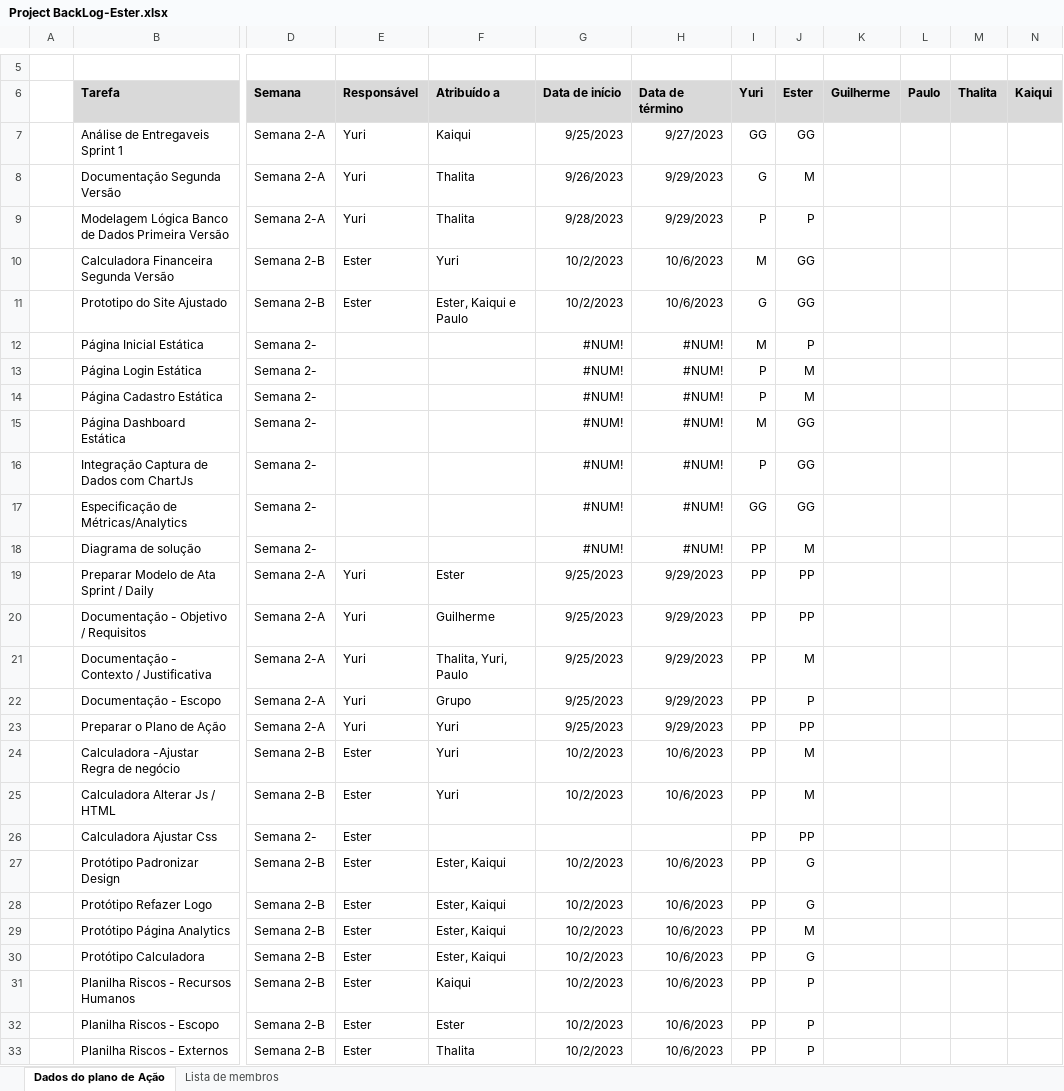
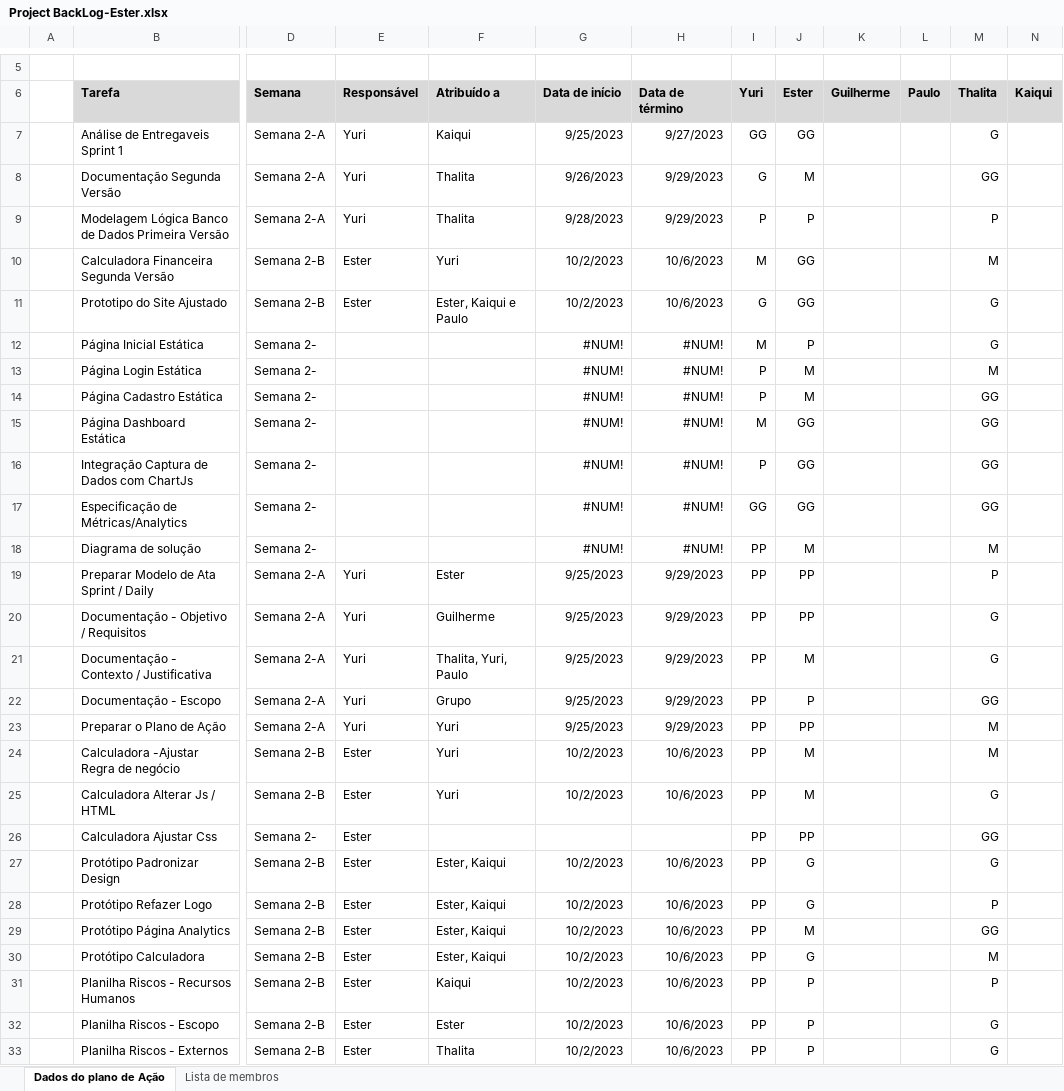
Before and after one commit to thalitabreda/BeCold, an Excel workbook: Documentação/Project BackLog-Ester.xlsx, sheet Dados do plano de Ação, drawn as a sheet; only a part is shown, gaps mark what is left out; values as stored, in another font and other column widths than the file's, no borders; charts and pictures and conditional formats and table styles not drawn; the diff covers the shown part only; the diff names each change by its address in the sheet, - before the commit and + after, or states it on an @@ line.

Commit message:
defini tamanhos das tarefas (pp,p,m,g,gg) - thalita

```diff
--- a/Documentação/Project BackLog-Ester.xlsx (sheet Dados do plano de Ação)
+++ b/Documentação/Project BackLog-Ester.xlsx (sheet Dados do plano de Ação)
-M7 (Thalita): (empty)
+M7 (Thalita): G
-M8 (Thalita): (empty)
+M8 (Thalita): GG
-M9 (Thalita): (empty)
+M9 (Thalita): P
-M10 (Thalita): (empty)
+M10 (Thalita): M
-M11:M12 (Thalita): (empty)
+M11:M12 (Thalita): G
-M13 (Thalita): (empty)
+M13 (Thalita): M
-M14:M17 (Thalita): (empty)
+M14:M17 (Thalita): GG
-M18 (Thalita): (empty)
+M18 (Thalita): M
-M19 (Thalita): (empty)
+M19 (Thalita): P
-M20:M21 (Thalita): (empty)
+M20:M21 (Thalita): G
-M22 (Thalita): (empty)
+M22 (Thalita): GG
-M23:M24 (Thalita): (empty)
+M23:M24 (Thalita): M
-M25 (Thalita): (empty)
+M25 (Thalita): G
-M26 (Thalita): (empty)
+M26 (Thalita): GG
-M27 (Thalita): (empty)
+M27 (Thalita): G
-M28 (Thalita): (empty)
+M28 (Thalita): P
-M29 (Thalita): (empty)
+M29 (Thalita): GG
-M30 (Thalita): (empty)
+M30 (Thalita): M
-M31 (Thalita): (empty)
+M31 (Thalita): P
-M32:M33 (Thalita): (empty)
+M32:M33 (Thalita): G
```
Also changed, not shown: 14 edited cells elsewhere in this sheet, 1 other file.
